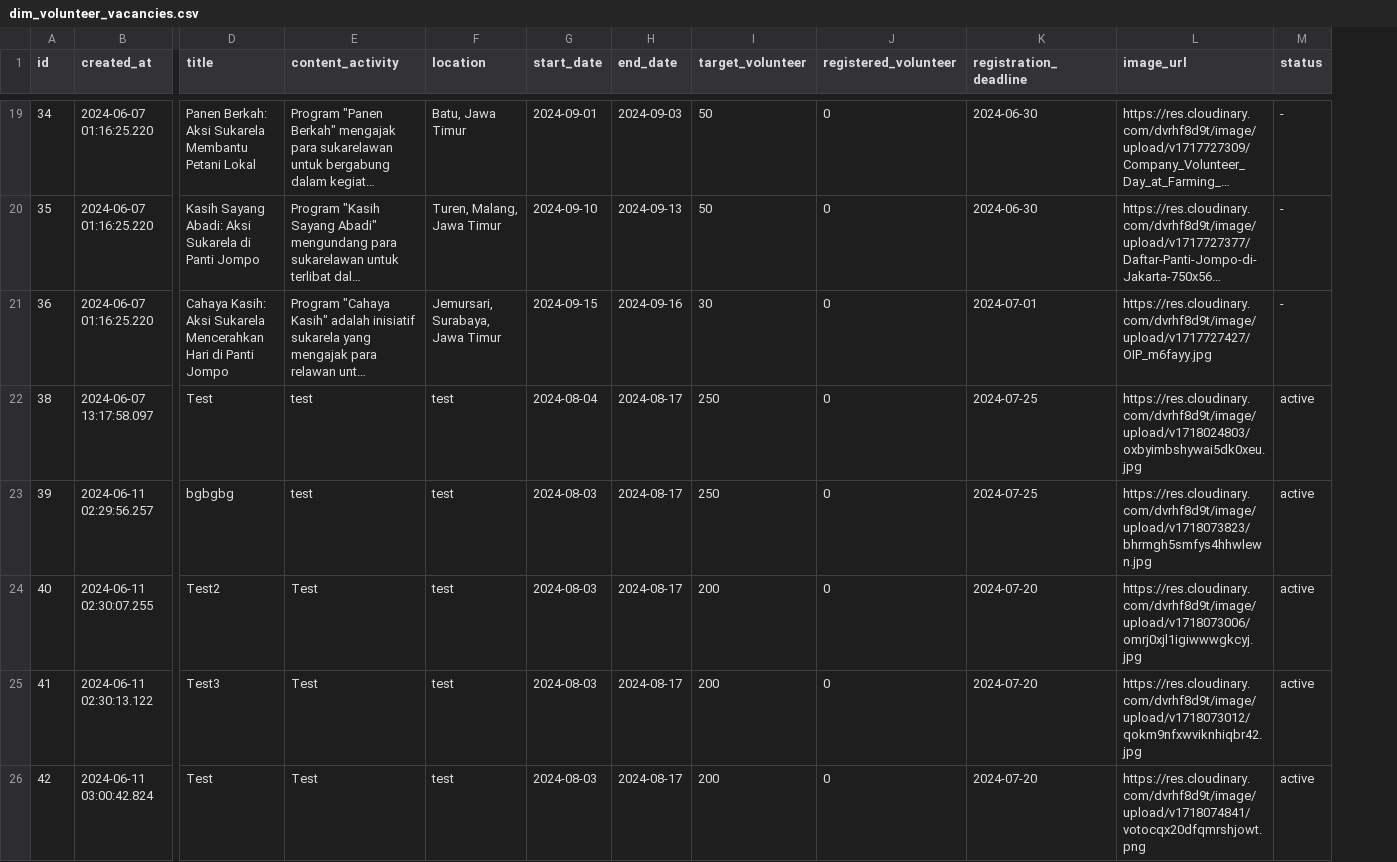
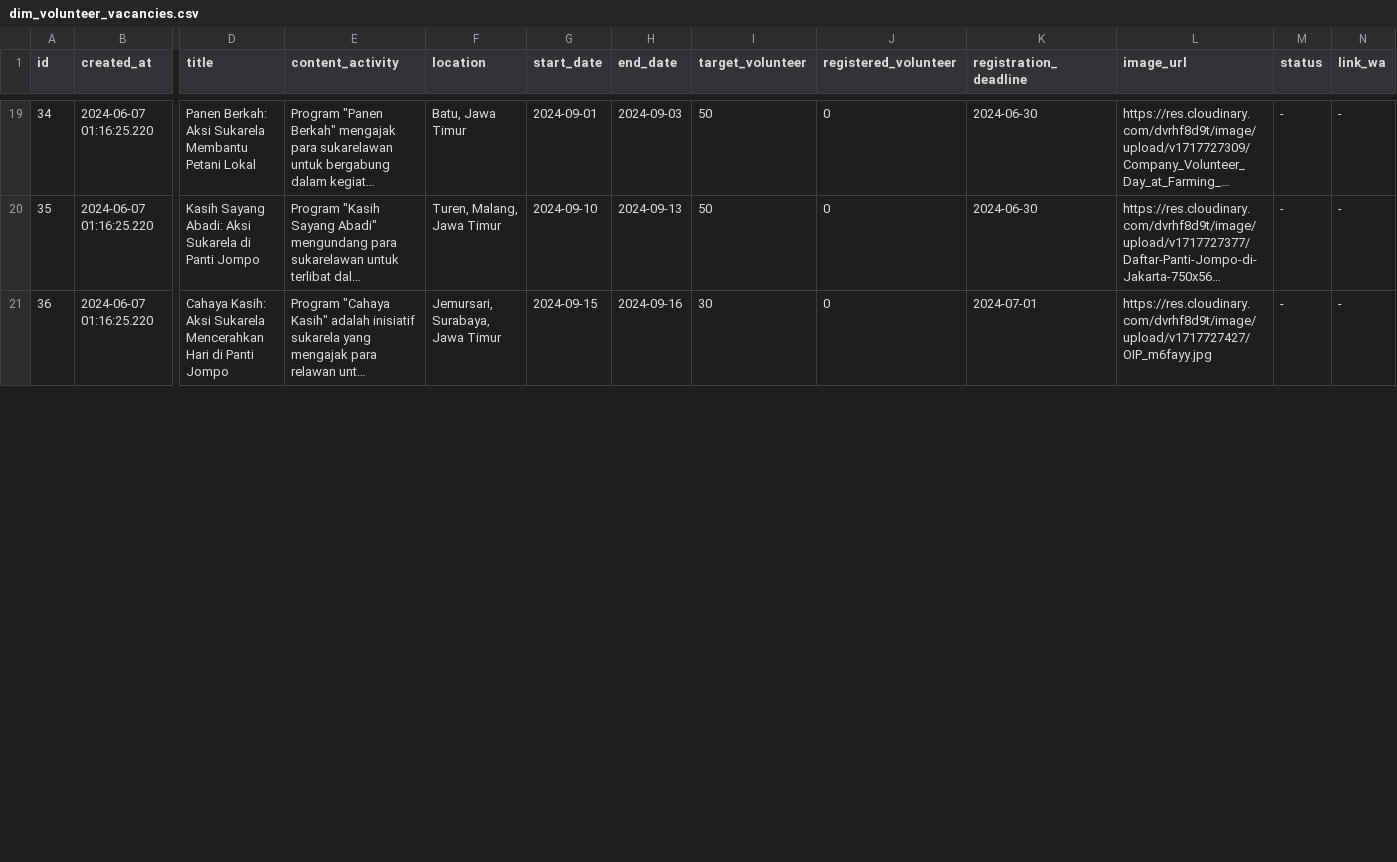
Before and after one commit to Kelompok-5-Capstone-Alterra-2024/Data_Engineer, a CSV file: Data_Loaded/Dimensi/dim_volunteer_vacancies.csv, drawn as a sheet; only a part is shown, gaps mark what is left out; long unchanged cells end in …; removed rows and columns are numbered as before the commit, all else as after; rows hold the shown columns only; the diff covers the shown part only; the diff names each change by its address in the sheet, - before the commit and + after, or states it on an @@ line.

```diff
--- a/Data_Loaded/Dimensi/dim_volunteer_vacancies.csv
+++ b/Data_Loaded/Dimensi/dim_volunteer_vacancies.csv
+column N (link_wa), rows 19-21: all -
-row 22: 38 | 2024-06-07 13:17:58.097 | Test | test | test | 2024-08-04 | 2024-08-17 | 250 | 0 | 2024-07-25 | https://res.cloudinary.com/dvrhf8d9t/image/upload/v1718024803/oxbyimbshywai5dk0xeu.jpg | active
-row 23: 39 | 2024-06-11 02:29:56.257 | bgbgbg | test | test | 2024-08-03 | 2024-08-17 | 250 | 0 | 2024-07-25 | https://res.cloudinary.com/dvrhf8d9t/image/upload/v1718073823/bhrmgh5smfys4hhwlewn.jpg | active
-row 24: 40 | 2024-06-11 02:30:07.255 | Test2 | Test | test | 2024-08-03 | 2024-08-17 | 200 | 0 | 2024-07-20 | https://res.cloudinary.com/dvrhf8d9t/image/upload/v1718073006/omrj0xjl1igiwwwgkcyj.jpg | active
-row 25: 41 | 2024-06-11 02:30:13.122 | Test3 | Test | test | 2024-08-03 | 2024-08-17 | 200 | 0 | 2024-07-20 | https://res.cloudinary.com/dvrhf8d9t/image/upload/v1718073012/qokm9nfxwviknhiqbr42.jpg | active
-row 26: 42 | 2024-06-11 03:00:42.824 | Test | Test | test | 2024-08-03 | 2024-08-17 | 200 | 0 | 2024-07-20 | https://res.cloudinary.com/dvrhf8d9t/image/upload/v1718074841/votocqx20dfqmrshjowt.png | active
```
Also changed, not shown: 3 added rows, 6 removed rows and 14 edited cells elsewhere in this file, Data_Loaded/Dimensi/dim_article.csv, Data_Loaded/Dimensi/dim_fundraising.csv, 41 other files.
